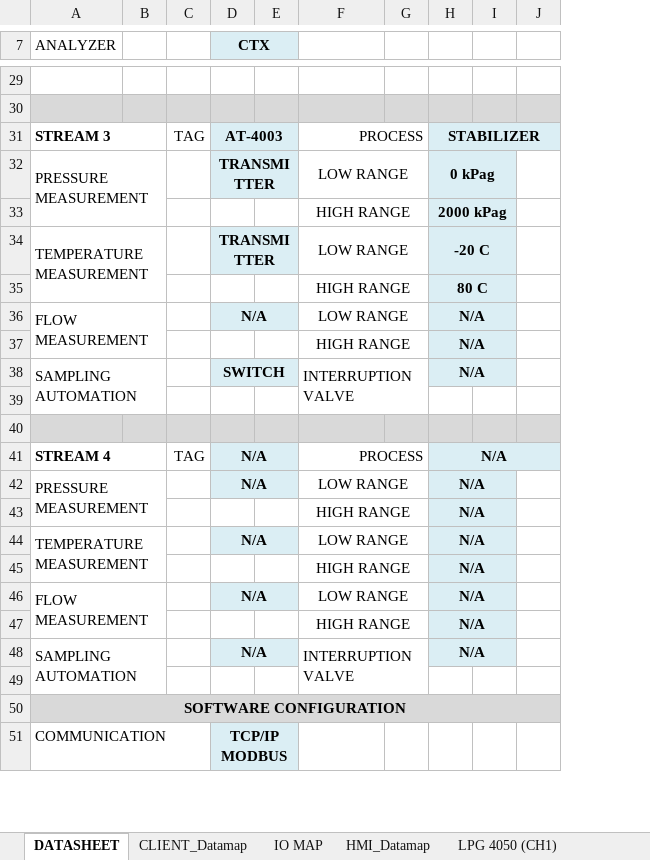
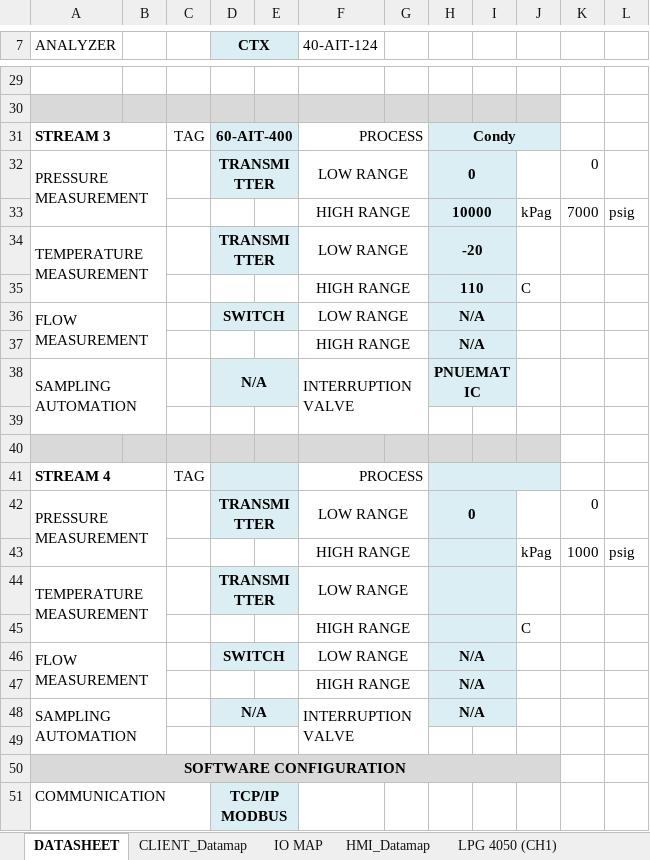
Before and after one commit to Insight-Analytical-Solutions/7Gens_Karr, an Excel workbook: PETRONAS_TOWN_NORTH_AUTOMATION_DATABOOK_200722.xlsx, sheet DATASHEET, drawn as a sheet; only a part is shown, gaps mark what is left out; values as stored, in another font and other column widths than the file's, no borders; charts and pictures not drawn; removed rows and columns are numbered as before the commit, all else as after; the diff covers the shown part only; the diff names each change by its address in the sheet, - before the commit and + after, or states it on an @@ line.

```diff
--- a/PETRONAS_TOWN_NORTH_AUTOMATION_DATABOOK_200722.xlsx (sheet DATASHEET)
+++ b/PETRONAS_TOWN_NORTH_AUTOMATION_DATABOOK_200722.xlsx (sheet DATASHEET)
-column I, empty
+column I, empty
+column K, row 32: 0; row 42: 0
+column L, empty
-F7: (empty)
+F7: 40-AIT-124
-D31 (CTX): AT-4003
+D31 (CTX): 60-AIT-400
-H31: STABILIZER
+H31: Condy
-H32: 0 kPag
+H32: 0
-row 33:  |  |  |  |  | HIGH RANGE |  | 2000 kPag
+row 33:  |  |  |  |  | HIGH RANGE |  | 10000 |  | kPag | 7000 | psig
-H34: -20 C
+H34: -20
-row 35:  |  |  |  |  | HIGH RANGE |  | 80 C
+row 35:  |  |  |  |  | HIGH RANGE |  | 110 |  | C
-D36 (CTX): N/A
+D36 (CTX): SWITCH
-D38 (CTX): SWITCH
+D38 (CTX): N/A
-H38: N/A
+H38: PNUEMATIC
-D41 (CTX): N/A
+D41 (CTX): (empty)
-H41: N/A
+H41: (empty)
-D42 (CTX): N/A
+D42 (CTX): TRANSMITTER
-H42: N/A
+H42: 0
-row 43:  |  |  |  |  | HIGH RANGE |  | N/A
+row 43:  |  |  |  |  | HIGH RANGE |  |  |  | kPag | 1000 | psig
-D44 (CTX): N/A
+D44 (CTX): TRANSMITTER
-H44: N/A
+H44: (empty)
-row 45:  |  |  |  |  | HIGH RANGE |  | N/A
+row 45:  |  |  |  |  | HIGH RANGE |  |  |  | C
-D46 (CTX): N/A
+D46 (CTX): SWITCH
```
Also changed, not shown: 12 added rows, 12 removed rows and 34 edited cells elsewhere in this sheet, charts or pictures, AUTOMATION_DATA_SHEET_7 Gens - Karr JJM.xlsx, 1 other file.
